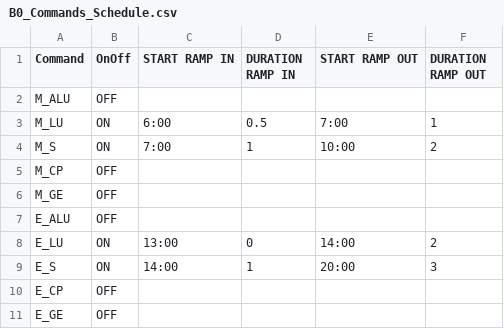
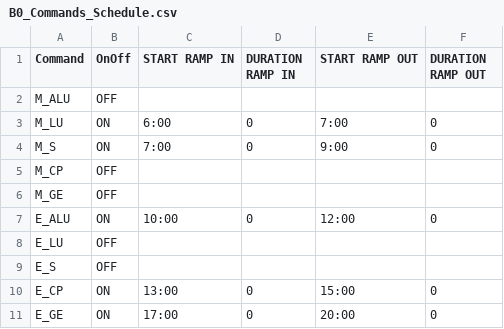
Before and after one commit to PortlandStatePowerLab/thomas_neea_flex_load_26, a CSV file: Combo/B0_Commands_Schedule.csv, drawn as a sheet.

```diff
--- a/Combo/B0_Commands_Schedule.csv
+++ b/Combo/B0_Commands_Schedule.csv
@@ -2,10 +2,10 @@
 M_ALU,OFF,,,,
-M_LU,ON,6:00,0.5,7:00,1
-M_S,ON,7:00,1,10:00,2
+M_LU,ON,6:00,0,7:00,0
+M_S,ON,7:00,0,9:00,0
 M_CP,OFF,,,,
 M_GE,OFF,,,,
-E_ALU,OFF,,,,
-E_LU,ON,13:00,0,14:00,2
-E_S,ON,14:00,1,20:00,3
-E_CP,OFF,,,,
-E_GE,OFF,,,,
+E_ALU,ON,10:00,0,12:00,0
+E_LU,OFF,,,,
+E_S,OFF,,,,
+E_CP,ON,13:00,0,15:00,0
+E_GE,ON,17:00,0,20:00,0
```
Also changed, not shown: 3 other files.
